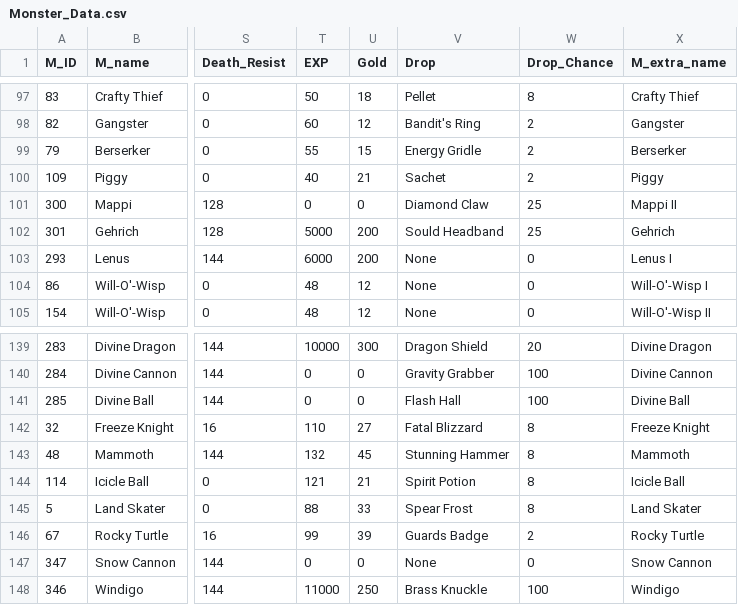
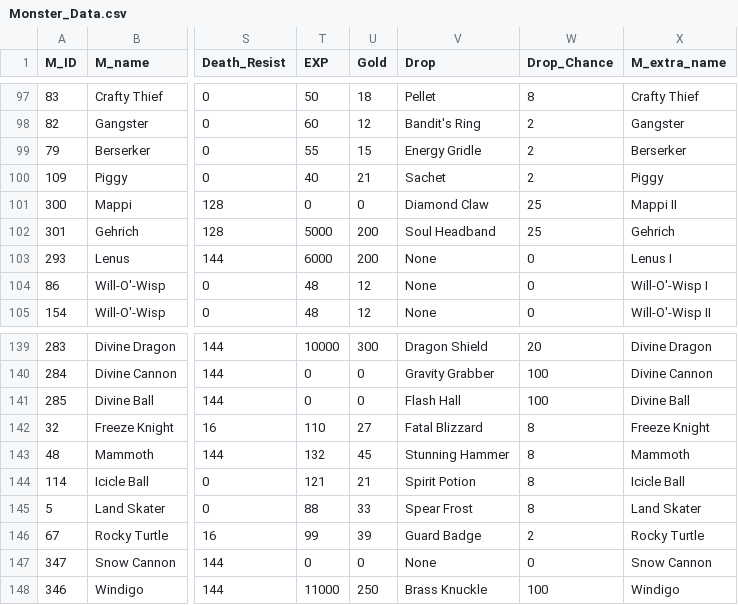
Before and after one commit to Illeprih/LoDDict_C_Sharp, a CSV file: Monster_Data.csv, drawn as a sheet; only a part is shown, gaps mark what is left out; the diff names each change by its address in the sheet, - before the commit and + after, or states it on an @@ line.

Commit message:
Fixed various typos and bugs

```diff
--- a/Monster_Data.csv
+++ b/Monster_Data.csv
-V102 (Drop): Sould Headband
+V102 (Drop): Soul Headband
-V146 (Drop): Guards Badge
+V146 (Drop): Guard Badge
```
Also changed, not shown: 1 other file.
